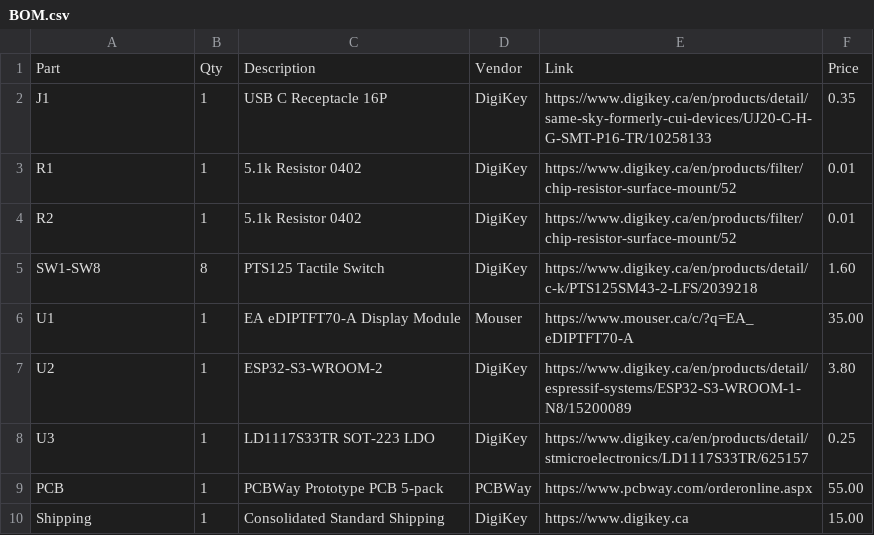
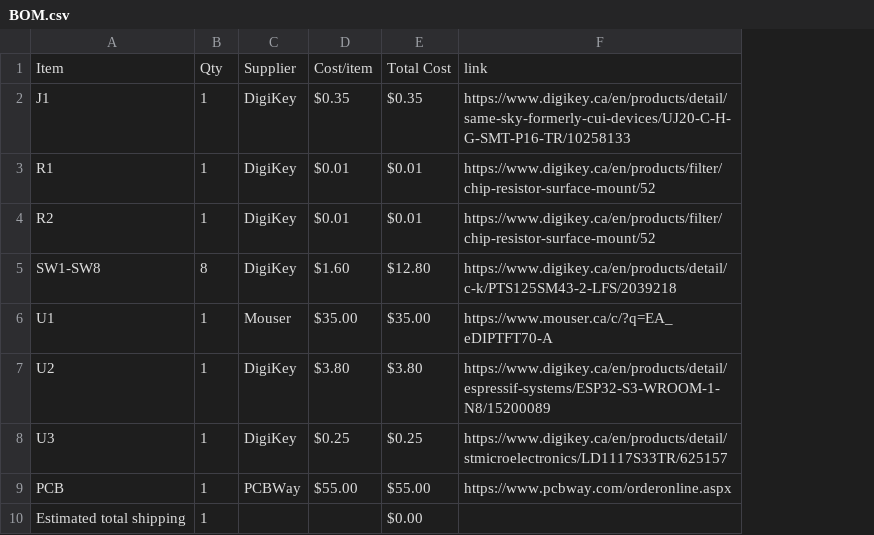
Before and after one commit to CODER-MAN12/Mini-doom-player, a CSV file: BOM.csv, drawn as a sheet; removed rows and columns are numbered as before the commit, all else as after; the diff names each change by its address in the sheet, - before the commit and + after, or states it on an @@ line.

Commit message:
Sync Mini game consol from Half Life

```diff
--- a/BOM.csv
+++ b/BOM.csv
-column C, rows 2-9: USB C Receptacle 16P | 5.1k Resistor 0402 | 5.1k Resistor 0402 | PTS125 Tactile Switch | EA eDIPTFT70-A Display Module | ESP32-S3-WROOM-2 | LD1117S33TR SOT-223 LDO | PCBWay Prototype PCB 5-pack
+column D, rows 2-9: $0.35 | $0.01 | $0.01 | $1.60 | $35.00 | $3.80 | $0.25 | $55.00
+column E, rows 2-9: $0.35 | $0.01 | $0.01 | $12.80 | $35.00 | $3.80 | $0.25 | $55.00
-column F, rows 2-9: 0.35 | 0.01 | 0.01 | 1.60 | 35.00 | 3.80 | 0.25 | 55.00
-row 1: Part | Qty | Description | Vendor | Link | Price
+row 1: Item | Qty | Supplier | Cost/item | Total Cost | link
-row 10: Shipping | 1 | Consolidated Standard Shipping | DigiKey | https://www.digikey.ca | 15.00
+row 10: Estimated total shipping | 1 |  |  | $0.00
```
